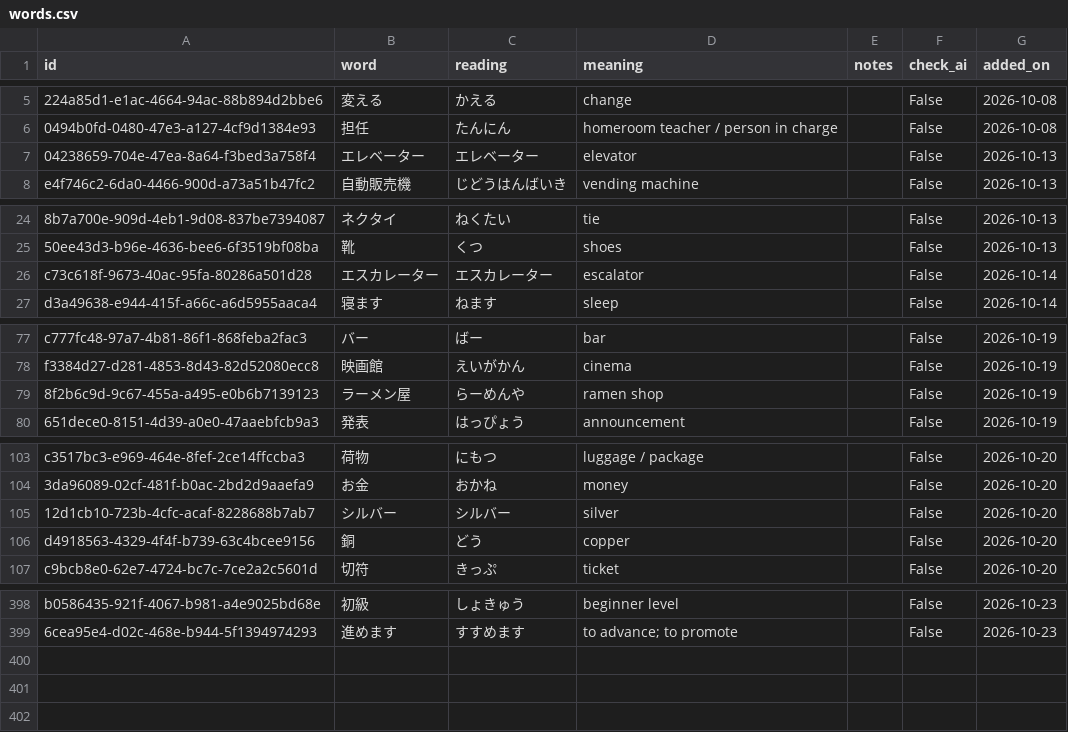
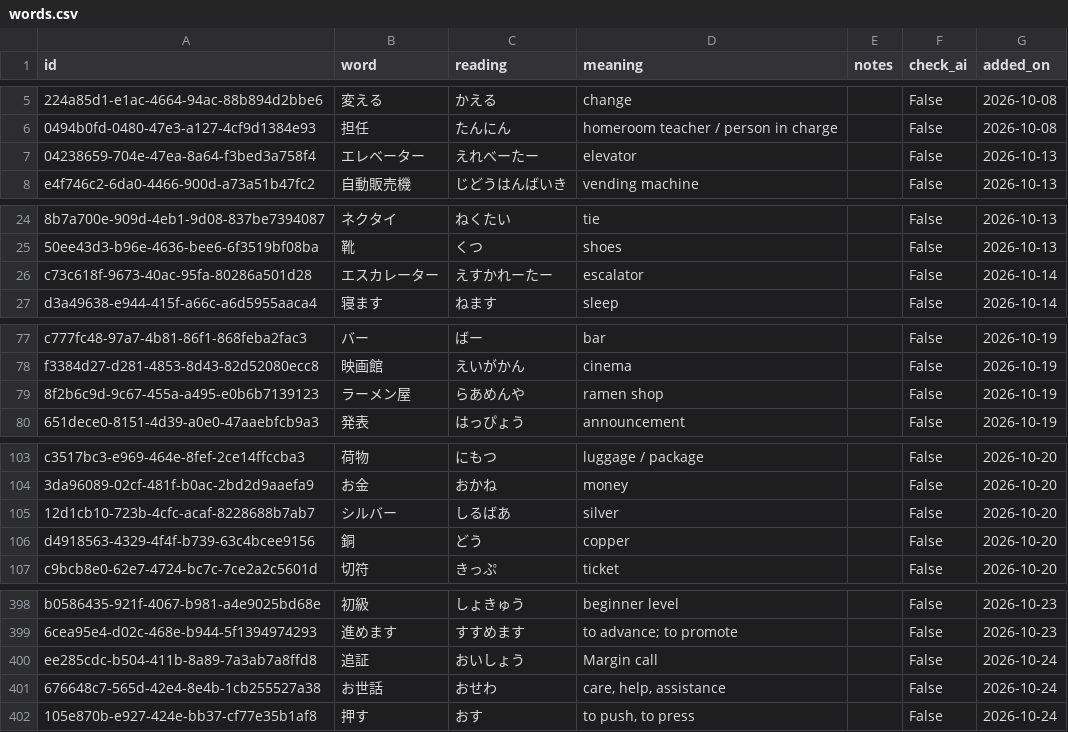
Before and after one commit to SmallWhite9487/Small-Assistant, a CSV file: words.csv, drawn as a sheet; only a part is shown, gaps mark what is left out; the diff covers the shown part only; the diff names each change by its address in the sheet, - before the commit and + after, or states it on an @@ line.

```diff
--- a/words.csv
+++ b/words.csv
-C7 (reading): エレベーター
+C7 (reading): えれべーたー
-C26 (reading): エスカレーター
+C26 (reading): えすかれーたー
-C79 (reading): らーめんや
+C79 (reading): らあめんや
-C105 (reading): シルバー
+C105 (reading): しるばあ
+row 400: ee285cdc-b504-411b-8a89-7a3ab7a8ffd8 | 追証 | おいしょう | Margin call |  | False | 2026-10-24
+row 401: 676648c7-565d-42e4-8e4b-1cb255527a38 | お世話 | おせわ | care, help, assistance |  | False | 2026-10-24
+row 402: 105e870b-e927-424e-bb37-cf77e35b1af8 | 押す | おす | to push, to press |  | False | 2026-10-24
```
Also changed, not shown: 1 edited cell elsewhere in this file, weights.csv, 2 other files.
